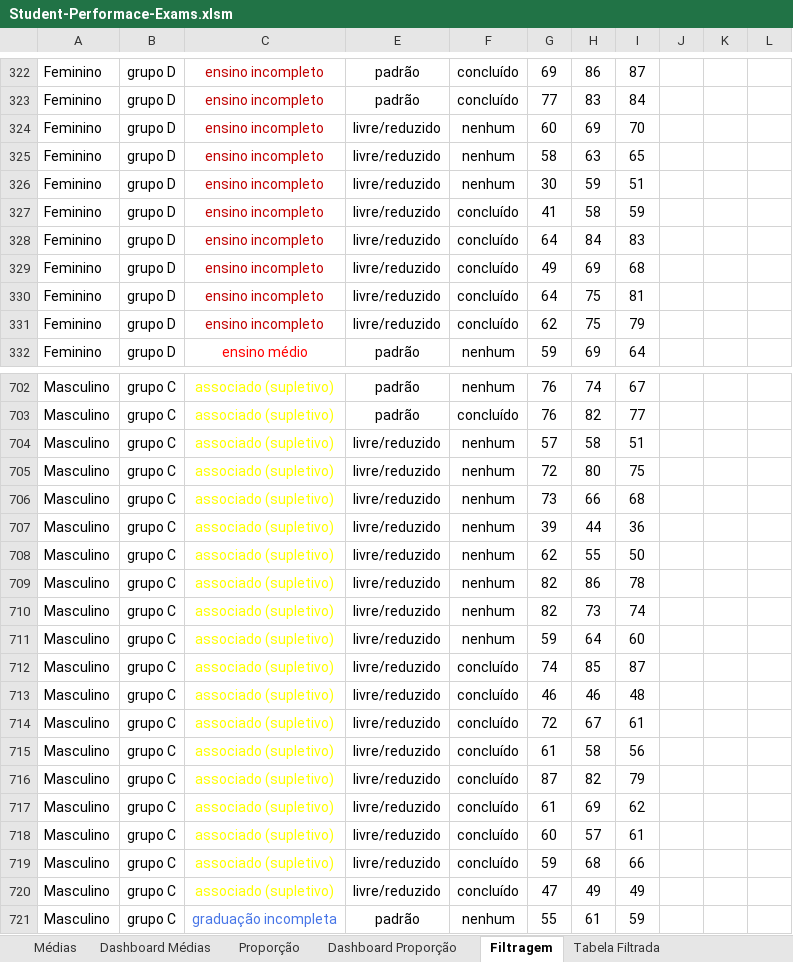
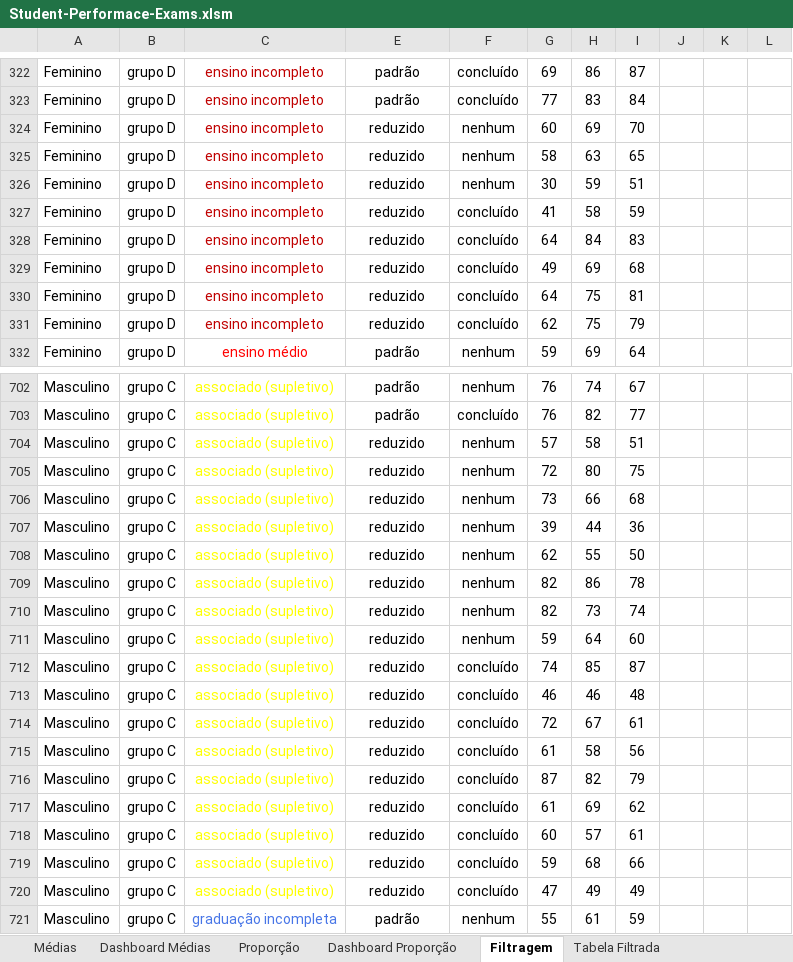
Before and after one commit to Goestoso/Excel, an Excel workbook: Student-Performace-Exams.xlsm, sheet Filtragem, drawn as a sheet; only a part is shown, gaps mark what is left out; values as stored, in another font and other column widths than the file's, no borders; charts and pictures not drawn; the diff covers the shown part only; the diff names each change by its address in the sheet, - before the commit and + after, or states it on an @@ line.

```diff
--- a/Student-Performace-Exams.xlsm (sheet Filtragem)
+++ b/Student-Performace-Exams.xlsm (sheet Filtragem)
-E324:E331: livre/reduzido
+E324:E331: reduzido
-E704:E720: livre/reduzido
+E704:E720: reduzido
```
Also changed, not shown: 315 edited cells elsewhere in this sheet, sheet Dashboard Proporção, sheet Tabela Filtrada, sheet Dashboard Médias, hidden cells, charts or pictures, Controle de Rotas Transportes.xlsm.
